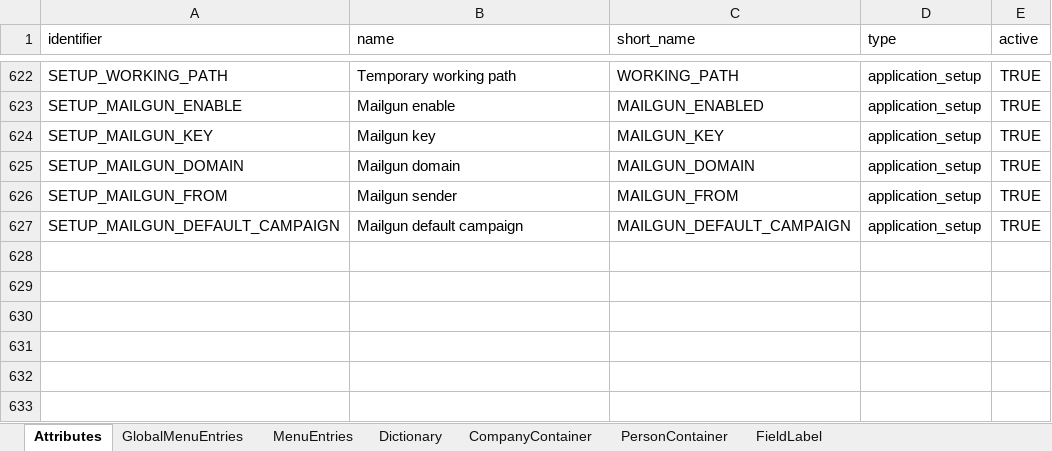
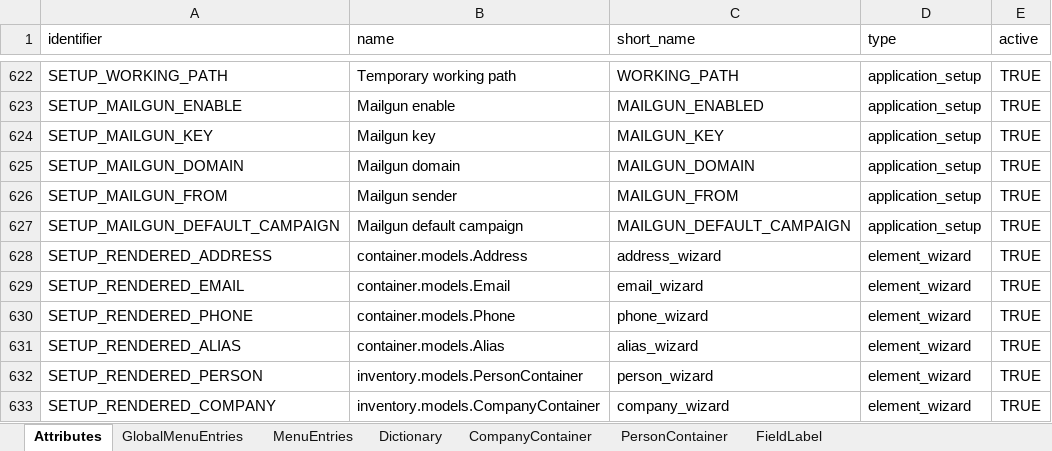
Before and after one commit to humblejok/gso_mycustomers, an Excel workbook: resources/Repository Setup.xlsx, sheet Attributes, drawn as a sheet; only a part is shown, gaps mark what is left out; values as stored, in another font and other column widths than the file's, no borders; the diff names each change by its address in the sheet, - before the commit and + after, or states it on an @@ line.

Commit message:
Wizard

```diff
--- a/resources/Repository Setup.xlsx (sheet Attributes)
+++ b/resources/Repository Setup.xlsx (sheet Attributes)
+row 628: SETUP_RENDERED_ADDRESS | container.models.Address | address_wizard | element_wizard | TRUE
+row 629: SETUP_RENDERED_EMAIL | container.models.Email | email_wizard | element_wizard | TRUE
+row 630: SETUP_RENDERED_PHONE | container.models.Phone | phone_wizard | element_wizard | TRUE
+row 631: SETUP_RENDERED_ALIAS | container.models.Alias | alias_wizard | element_wizard | TRUE
+row 632: SETUP_RENDERED_PERSON | inventory.models.PersonContainer | person_wizard | element_wizard | TRUE
+row 633: SETUP_RENDERED_COMPANY | inventory.models.CompanyContainer | company_wizard | element_wizard | TRUE
```
Also changed, not shown: sheet FieldLabel, 24 other files.
